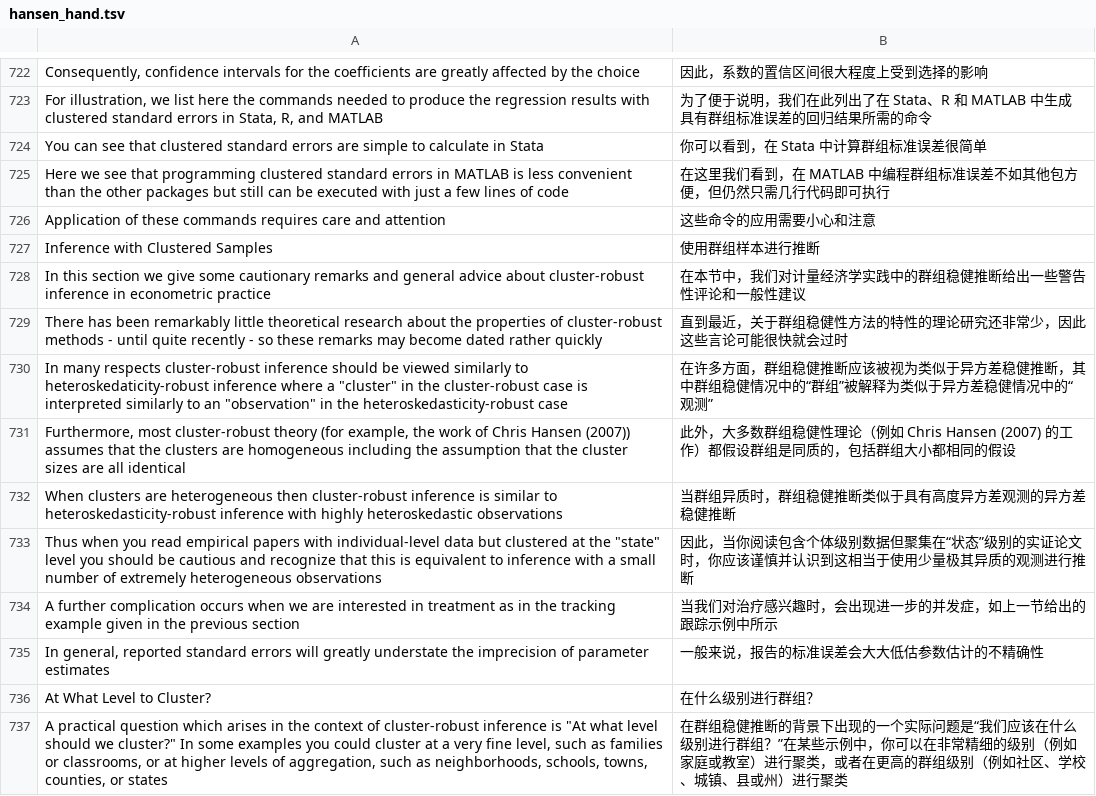
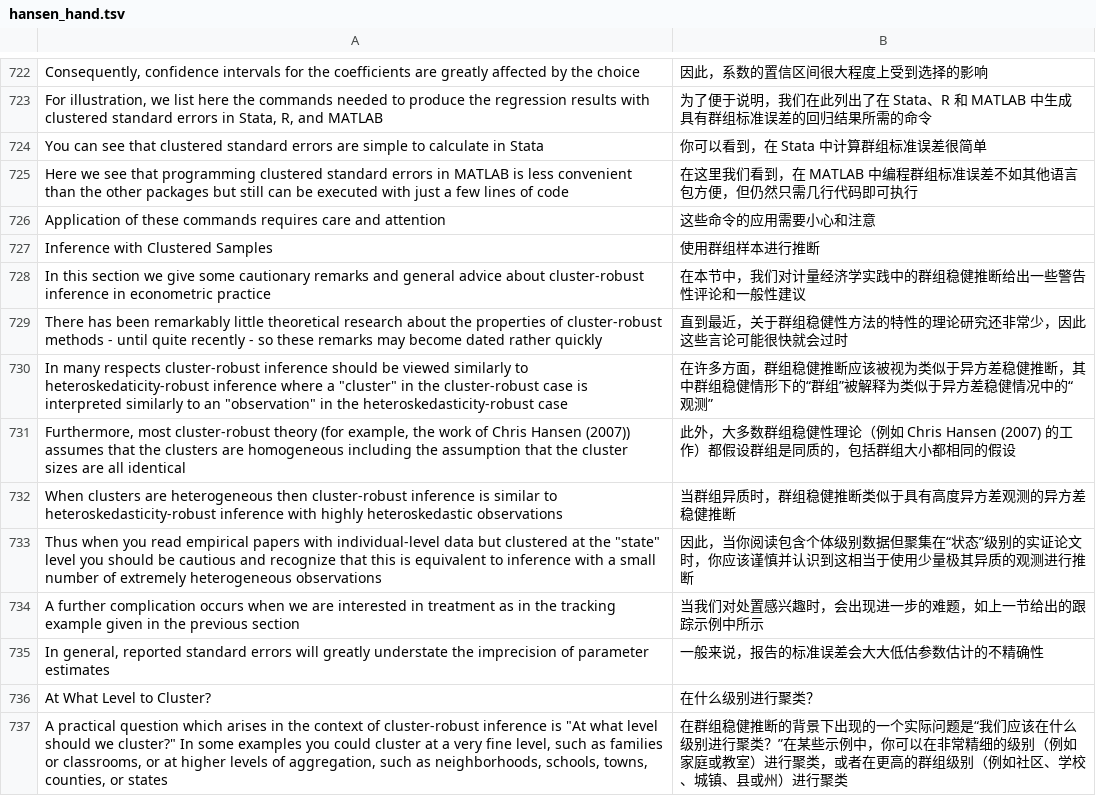
Before and after one commit to huhuaping/EMwords, a TSV file: tsv/hansen_hand.tsv, drawn as a sheet; only a part is shown, gaps mark what is left out; the diff covers the shown part only.

Commit message:
hands line 800

```diff
--- a/tsv/hansen_hand.tsv
+++ b/tsv/hansen_hand.tsv
@@ -724,3 +724,3 @@ For illustration, we list here the commands needed to produce the regression res
 You can see that clustered standard errors are simple to calculate in Stata	你可以看到，在 Stata 中计算群组标准误差很简单
-Here we see that programming clustered standard errors in MATLAB is less convenient than the other packages but still can be executed with just a few lines of code	在这里我们看到，在 MATLAB 中编程群组标准误差不如其他包方便，但仍然只需几行代码即可执行
+Here we see that programming clustered standard errors in MATLAB is less convenient than the other packages but still can be executed with just a few lines of code	在这里我们看到，在 MATLAB 中编程群组标准误差不如其他语言包方便，但仍然只需几行代码即可执行
 Application of these commands requires care and attention	这些命令的应用需要小心和注意
@@ -729,3 +729,3 @@ In this section we give some cautionary remarks and general advice about cluster
 There has been remarkably little theoretical research about the properties of cluster-robust methods - until quite recently - so these remarks may become dated rather quickly	直到最近，关于群组稳健性方法的特性的理论研究还非常少，因此这些言论可能很快就会过时
-In many respects cluster-robust inference should be viewed similarly to heteroskedaticity-robust inference where a "cluster" in the cluster-robust case is interpreted similarly to an "observation" in the heteroskedasticity-robust case	在许多方面，群组稳健推断应该被视为类似于异方差稳健推断，其中群组稳健情况中的“群组”被解释为类似于异方差稳健情况中的“观测”
+In many respects cluster-robust inference should be viewed similarly to heteroskedaticity-robust inference where a "cluster" in the cluster-robust case is interpreted similarly to an "observation" in the heteroskedasticity-robust case	在许多方面，群组稳健推断应该被视为类似于异方差稳健推断，其中群组稳健情形下的“群组”被解释为类似于异方差稳健情况中的“观测”
 Furthermore, most cluster-robust theory (for example, the work of Chris Hansen (2007)) assumes that the clusters are homogeneous including the assumption that the cluster sizes are all identical	此外，大多数群组稳健性理论（例如 Chris Hansen (2007) 的工作）都假设群组是同质的，包括群组大小都相同的假设
@@ -733,5 +733,5 @@ When clusters are heterogeneous then cluster-robust inference is similar to hete
 Thus when you read empirical papers with individual-level data but clustered at the "state" level you should be cautious and recognize that this is equivalent to inference with a small number of extremely heterogeneous observations	因此，当你阅读包含个体级别数据但聚集在“状态”级别的实证论文时，你应该谨慎并认识到这相当于使用少量极其异质的观测进行推断
-A further complication occurs when we are interested in treatment as in the tracking example given in the previous section	当我们对治疗感兴趣时，会出现进一步的并发症，如上一节给出的跟踪示例中所示
+A further complication occurs when we are interested in treatment as in the tracking example given in the previous section	当我们对处置感兴趣时，会出现进一步的难题，如上一节给出的跟踪示例中所示
 In general, reported standard errors will greatly understate the imprecision of parameter estimates	一般来说，报告的标准误差会大大低估参数估计的不精确性
-At What Level to Cluster?	在什么级别进行群组？
-A practical question which arises in the context of cluster-robust inference is "At what level should we cluster?" In some examples you could cluster at a very fine level, such as families or classrooms, or at higher levels of aggregation, such as neighborhoods, schools, towns, counties, or states	在群组稳健推断的背景下出现的一个实际问题是“我们应该在什么级别进行群组？”在某些示例中，你可以在非常精细的级别（例如家庭或教室）进行聚类，或者在更高的群组级别（例如社区、学校、城镇、县或州）进行聚类
+At What Level to Cluster?	在什么级别进行聚类？
+A practical question which arises in the context of cluster-robust inference is "At what level should we cluster?" In some examples you could cluster at a very fine level, such as families or classrooms, or at higher levels of aggregation, such as neighborhoods, schools, towns, counties, or states	在群组稳健推断的背景下出现的一个实际问题是“我们应该在什么级别进行聚类？”在某些示例中，你可以在非常精细的级别（例如家庭或教室）进行聚类，或者在更高的群组级别（例如社区、学校、城镇、县或州）进行聚类
```
Also changed, not shown: 168 edited cells elsewhere in this file.
